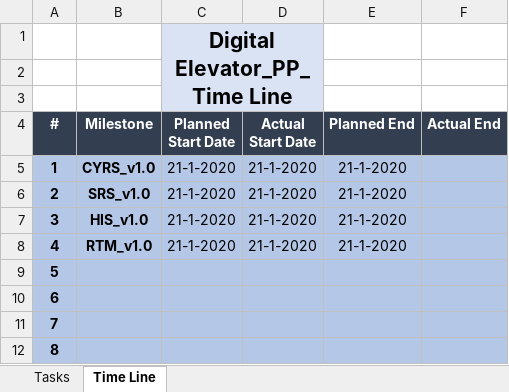
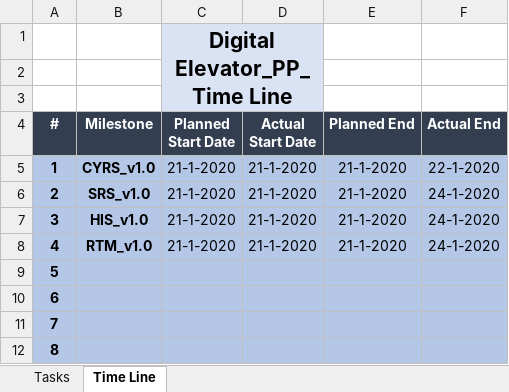
Before and after one commit to TheChosenStranger/Digital_Elevator, an Excel workbook: Software Deliveries Log/PP.xlsx, sheet Time Line, drawn as a sheet; values as stored, in another font and other column widths than the file's, no borders; charts and pictures not drawn; the diff names each change by its address in the sheet, - before the commit and + after, or states it on an @@ line.

```diff
--- a/Software Deliveries Log/PP.xlsx (sheet Time Line)
+++ b/Software Deliveries Log/PP.xlsx (sheet Time Line)
-F5 (Actual End): (empty)
+F5 (Actual End): 22-1-2020
-F6:F8 (Actual End): (empty)
+F6:F8 (Actual End): 24-1-2020
```
Also changed, not shown: charts or pictures, Input Documents/SIQ_Sheet.xlsx, Software Deliveries Log/Delivery History.xlsx, 6 other files.
